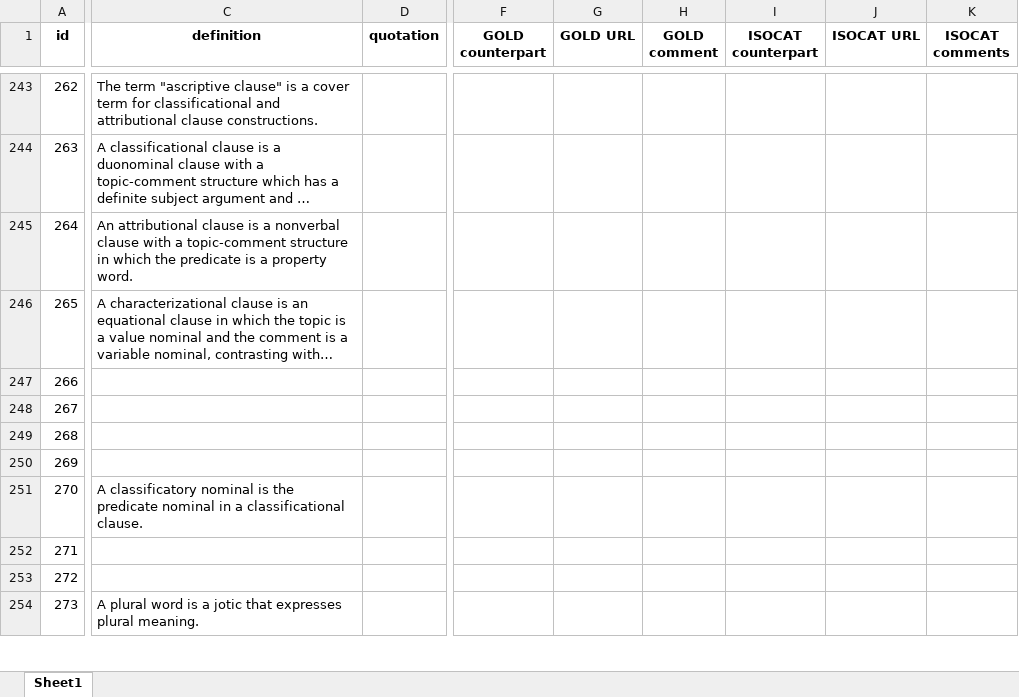
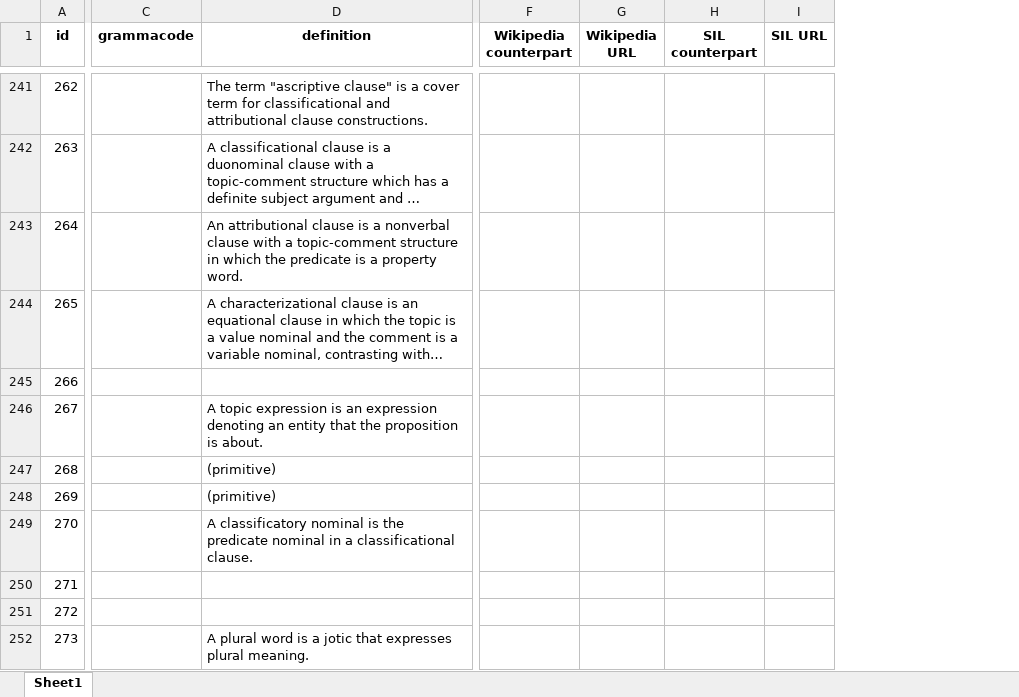
Before and after one commit to clld/grammaticon-data, an Excel workbook: raw/Concepts.xlsx, sheet Sheet1, drawn as a sheet; only a part is shown, gaps mark what is left out; long unchanged cells end in …; values as stored, in another font and other column widths than the file's, no borders; removed rows and columns are numbered as before the commit, all else as after; the diff covers the shown part only; the diff names each change by its address in the sheet, - before the commit and + after, or states it on an @@ line.

```diff
--- a/raw/Concepts.xlsx (sheet Sheet1)
+++ b/raw/Concepts.xlsx (sheet Sheet1)
+column C (grammacode), empty
-column D (quotation), empty
-column F (GOLD counterpart), empty
-column G (GOLD URL), empty
-column H (GOLD comment), empty
-column I (ISOCAT counterpart), empty
-column J (ISOCAT URL), empty
-column K (ISOCAT comments), empty
+column F (Wikipedia counterpart), empty
+column G (Wikipedia URL), empty
+column H (SIL counterpart), empty
+column I (SIL URL), empty
-D246 (definition): (empty)
+D246 (definition): A topic expression is an expression denoting an entity that the proposition is about.
-D247:D248 (definition): (empty)
+D247:D248 (definition): (primitive)
```
Also changed, not shown: 55 added rows, 2 removed rows and 78 edited cells elsewhere in this sheet, raw/Concepthierarchy.xlsx, raw/Concepts_metafeatures.xlsx, 8 other files.
